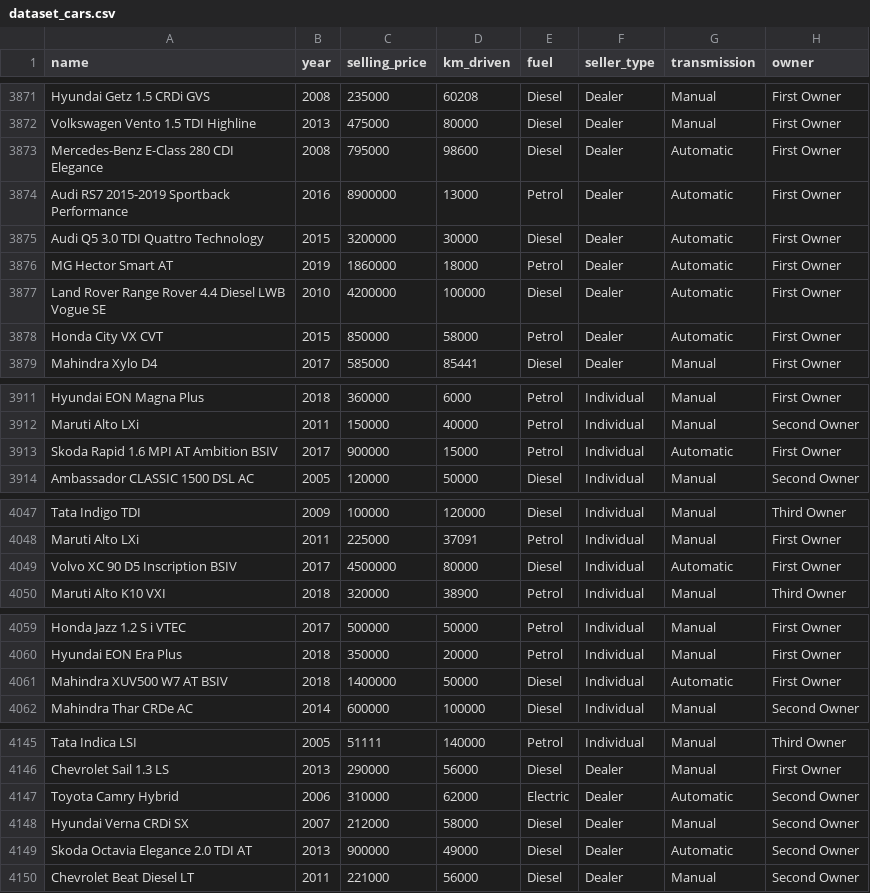
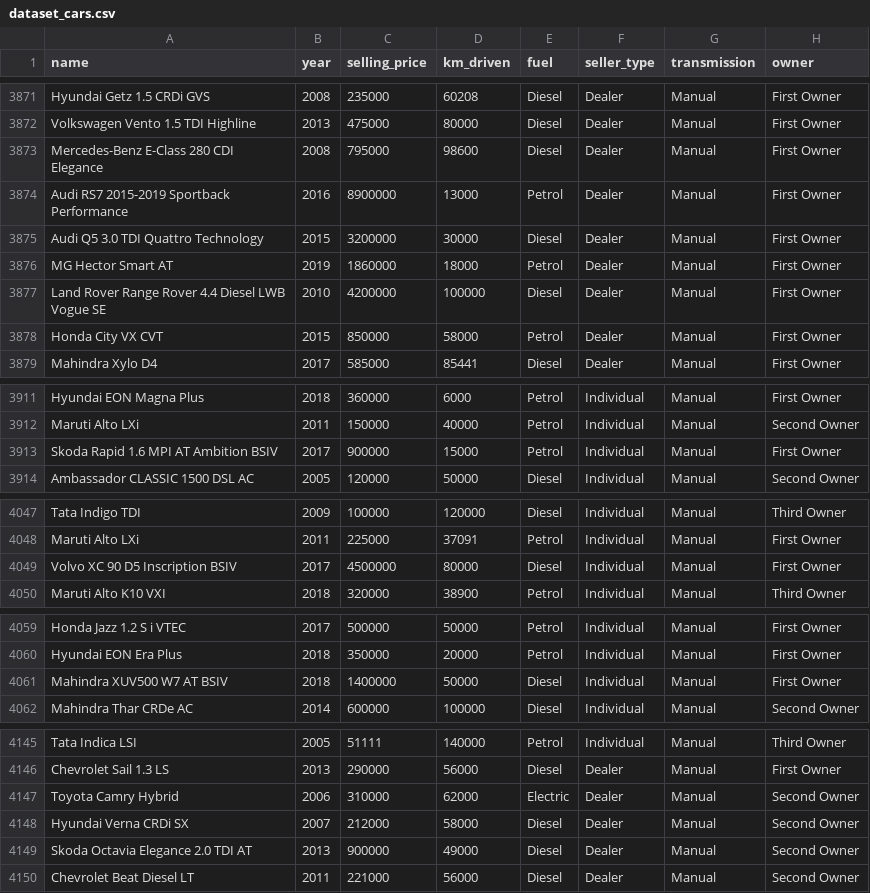
Before and after one commit to nirbarazida/NBprocessing, a CSV file: documentation/dataset_cars.csv, drawn as a sheet; only a part is shown, gaps mark what is left out; the diff covers the shown part only.

```diff
--- a/documentation/dataset_cars.csv
+++ b/documentation/dataset_cars.csv
@@ -3872,8 +3872,8 @@ Hyundai Getz 1.5 CRDi GVS,2008,235000,60208,Diesel,Dealer,Manual,First Owner
 Volkswagen Vento 1.5 TDI Highline,2013,475000,80000,Diesel,Dealer,Manual,First Owner
-Mercedes-Benz E-Class 280 CDI Elegance,2008,795000,98600,Diesel,Dealer,Automatic,First Owner
-Audi RS7 2015-2019 Sportback Performance,2016,8900000,13000,Petrol,Dealer,Automatic,First Owner
-Audi Q5 3.0 TDI Quattro Technology,2015,3200000,30000,Diesel,Dealer,Automatic,First Owner
-MG Hector Smart AT,2019,1860000,18000,Petrol,Dealer,Automatic,First Owner
-Land Rover Range Rover 4.4 Diesel LWB Vogue SE,2010,4200000,100000,Diesel,Dealer,Automatic,First Owner
-Honda City VX CVT,2015,850000,58000,Petrol,Dealer,Automatic,First Owner
+Mercedes-Benz E-Class 280 CDI Elegance,2008,795000,98600,Diesel,Dealer,Manual,First Owner
+Audi RS7 2015-2019 Sportback Performance,2016,8900000,13000,Petrol,Dealer,Manual,First Owner
+Audi Q5 3.0 TDI Quattro Technology,2015,3200000,30000,Diesel,Dealer,Manual,First Owner
+MG Hector Smart AT,2019,1860000,18000,Petrol,Dealer,Manual,First Owner
+Land Rover Range Rover 4.4 Diesel LWB Vogue SE,2010,4200000,100000,Diesel,Dealer,Manual,First Owner
+Honda City VX CVT,2015,850000,58000,Petrol,Dealer,Manual,First Owner
 Mahindra Xylo D4,2017,585000,85441,Diesel,Dealer,Manual,First Owner
@@ -3912,3 +3912,3 @@ Hyundai EON Magna Plus,2018,360000,6000,Petrol,Individual,Manual,First Owner
 Maruti Alto LXi,2011,150000,40000,Petrol,Individual,Manual,Second Owner
-Skoda Rapid 1.6 MPI AT Ambition BSIV,2017,900000,15000,Petrol,Individual,Automatic,First Owner
+Skoda Rapid 1.6 MPI AT Ambition BSIV,2017,900000,15000,Petrol,Individual,Manual,First Owner
 Ambassador CLASSIC 1500 DSL AC,2005,120000,50000,Diesel,Individual,Manual,Second Owner
@@ -4048,3 +4048,3 @@ Tata Indigo TDI,2009,100000,120000,Diesel,Individual,Manual,Third Owner
 Maruti Alto LXi,2011,225000,37091,Petrol,Individual,Manual,First Owner
-Volvo XC 90 D5 Inscription BSIV,2017,4500000,80000,Diesel,Individual,Automatic,First Owner
+Volvo XC 90 D5 Inscription BSIV,2017,4500000,80000,Diesel,Individual,Manual,First Owner
 Maruti Alto K10 VXI,2018,320000,38900,Petrol,Individual,Manual,Third Owner
@@ -4060,3 +4060,3 @@ Honda Jazz 1.2 S i VTEC,2017,500000,50000,Petrol,Individual,Manual,First Owner
 Hyundai EON Era Plus,2018,350000,20000,Petrol,Individual,Manual,First Owner
-Mahindra XUV500 W7 AT BSIV,2018,1400000,50000,Diesel,Individual,Automatic,First Owner
+Mahindra XUV500 W7 AT BSIV,2018,1400000,50000,Diesel,Individual,Manual,First Owner
 Mahindra Thar CRDe AC,2014,600000,100000,Diesel,Individual,Manual,Second Owner
@@ -4146,5 +4146,5 @@ Tata Indica LSI,2005,51111,140000,Petrol,Individual,Manual,Third Owner
 Chevrolet Sail 1.3 LS,2013,290000,56000,Diesel,Dealer,Manual,First Owner
-Toyota Camry Hybrid,2006,310000,62000,Electric,Dealer,Automatic,Second Owner
+Toyota Camry Hybrid,2006,310000,62000,Electric,Dealer,Manual,Second Owner
 Hyundai Verna CRDi SX,2007,212000,58000,Diesel,Dealer,Manual,Second Owner
-Skoda Octavia Elegance 2.0 TDI AT,2013,900000,49000,Diesel,Dealer,Automatic,Second Owner
+Skoda Octavia Elegance 2.0 TDI AT,2013,900000,49000,Diesel,Dealer,Manual,Second Owner
 Chevrolet Beat Diesel LT,2011,221000,56000,Diesel,Dealer,Manual,Second Owner
```
Also changed, not shown: 4 edited cells elsewhere in this file, 5 other files.
